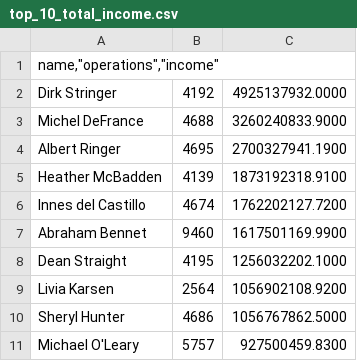
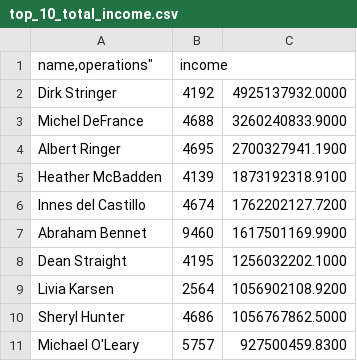
Before and after one commit to Soso82/data-analytics-project-92, a CSV file: top_10_total_income.csv, drawn as a sheet.

Commit message:
Update top_10_total_income.csv

```diff
--- a/top_10_total_income.csv
+++ b/top_10_total_income.csv
@@ -1,2 +1,2 @@
-"name,""operations"",""income"""
+"name,"operations","income"
 Dirk Stringer,4192,4925137932.0000
```
